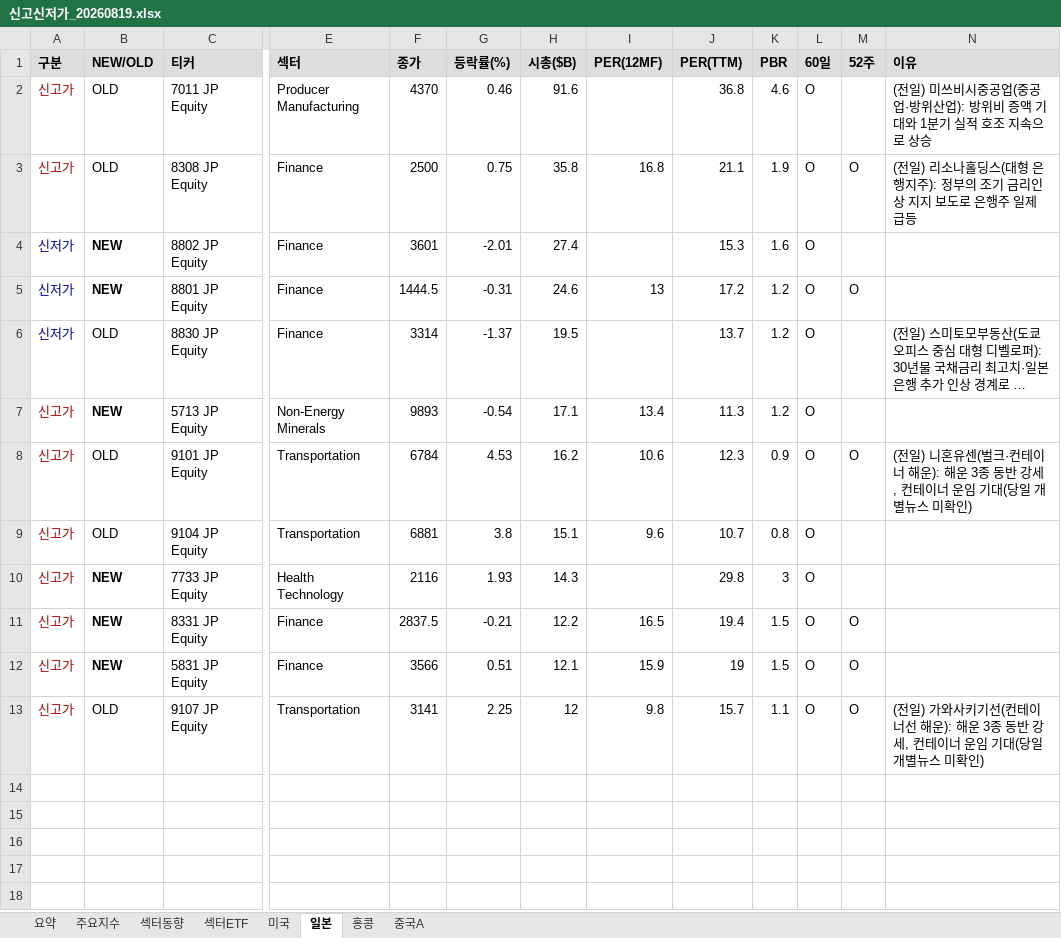
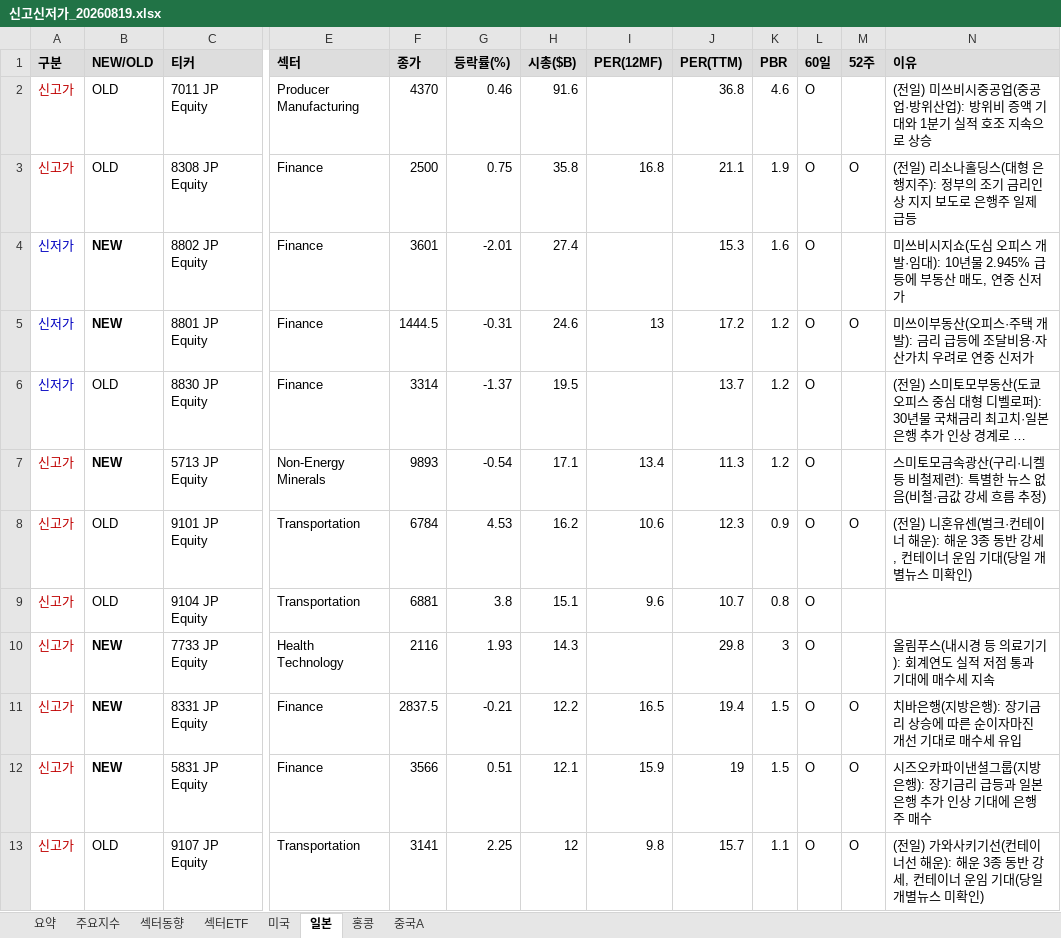
Before and after one commit to cm1n/highlowscreen, an Excel workbook: 신고신저가_20260819.xlsx, sheet 일본, drawn as a sheet; only a part is shown, gaps mark what is left out; long unchanged cells end in …; values as stored, in another font and other column widths than the file's, no borders; the diff names each change by its address in the sheet, - before the commit and + after, or states it on an @@ line.

```diff
--- a/신고신저가_20260819.xlsx (sheet 일본)
+++ b/신고신저가_20260819.xlsx (sheet 일본)
-N4 (이유): (empty)
+N4 (이유): 미쓰비시지쇼(도심 오피스 개발·임대): 10년물 2.945% 급등에 부동산 매도, 연중 신저가
-N5 (이유): (empty)
+N5 (이유): 미쓰이부동산(오피스·주택 개발): 금리 급등에 조달비용·자산가치 우려로 연중 신저가
-N7 (이유): (empty)
+N7 (이유): 스미토모금속광산(구리·니켈 등 비철제련): 특별한 뉴스 없음(비철·금값 강세 흐름 추정)
-N10 (이유): (empty)
+N10 (이유): 올림푸스(내시경 등 의료기기): 회계연도 실적 저점 통과 기대에 매수세 지속
-N11 (이유): (empty)
+N11 (이유): 치바은행(지방은행): 장기금리 상승에 따른 순이자마진 개선 기대로 매수세 유입
-N12 (이유): (empty)
+N12 (이유): 시즈오카파이낸셜그룹(지방은행): 장기금리 급등과 일본은행 추가 인상 기대에 은행주 매수
```
Also changed, not shown: sheet 미국, sheet 요약, sheet 홍콩, sheet 중국A, sheet 섹터ETF, 1 other file.
